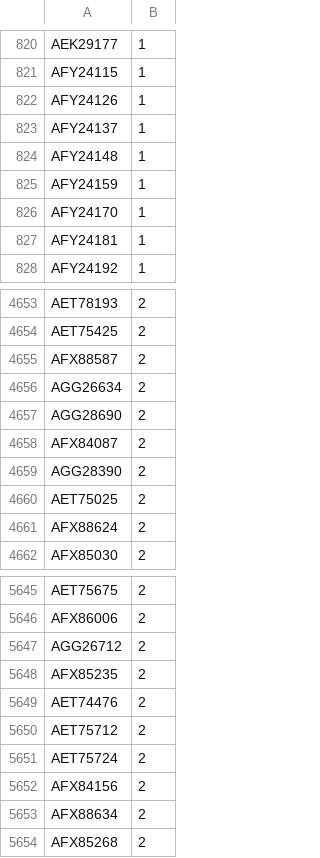
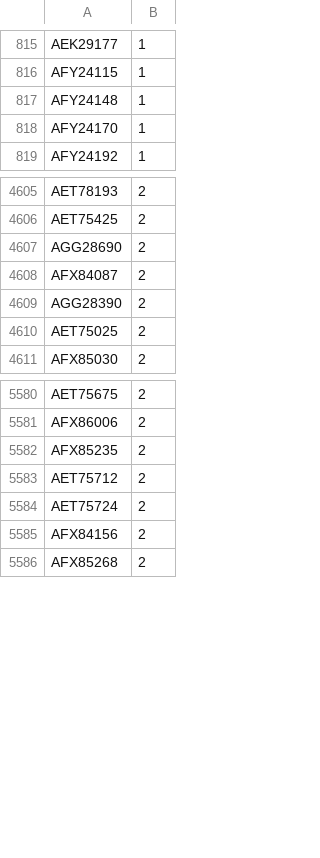
Before and after one commit to kjemmett/flu, a CSV file: data/ncbi.allsubtypes.PB1.aa.labels.csv, drawn as a sheet; only a part is shown, gaps mark what is left out; the diff covers the shown part only.

```diff
--- a/data/ncbi.allsubtypes.PB1.aa.labels.csv
+++ b/data/ncbi.allsubtypes.PB1.aa.labels.csv
@@ -821,8 +816,4 @@ AEK29177,1
 AFY24115,1
-AFY24126,1
-AFY24137,1
 AFY24148,1
-AFY24159,1
 AFY24170,1
-AFY24181,1
 AFY24192,1
@@ -4654,4 +4606,2 @@ AET78193,2
 AET75425,2
-AFX88587,2
-AGG26634,2
 AGG28690,2
@@ -4660,3 +4610,2 @@ AGG28390,2
 AET75025,2
-AFX88624,2
 AFX85030,2
@@ -5646,5 +5581,3 @@ AET75675,2
 AFX86006,2
-AGG26712,2
 AFX85235,2
-AET74476,2
 AET75712,2
@@ -5652,3 +5585,2 @@ AET75724,2
 AFX84156,2
-AFX88634,2
 AFX85268,2
```
Also changed, not shown: 66 removed rows and 3 edited cells elsewhere in this file, 1 other file.
